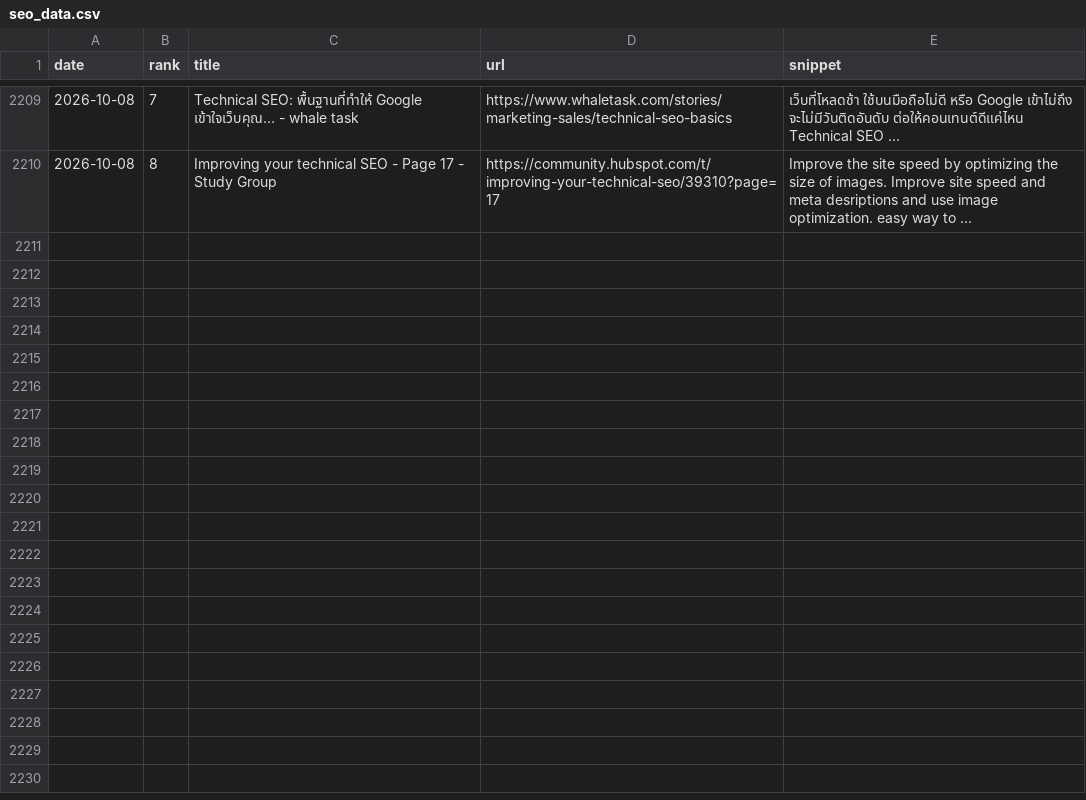
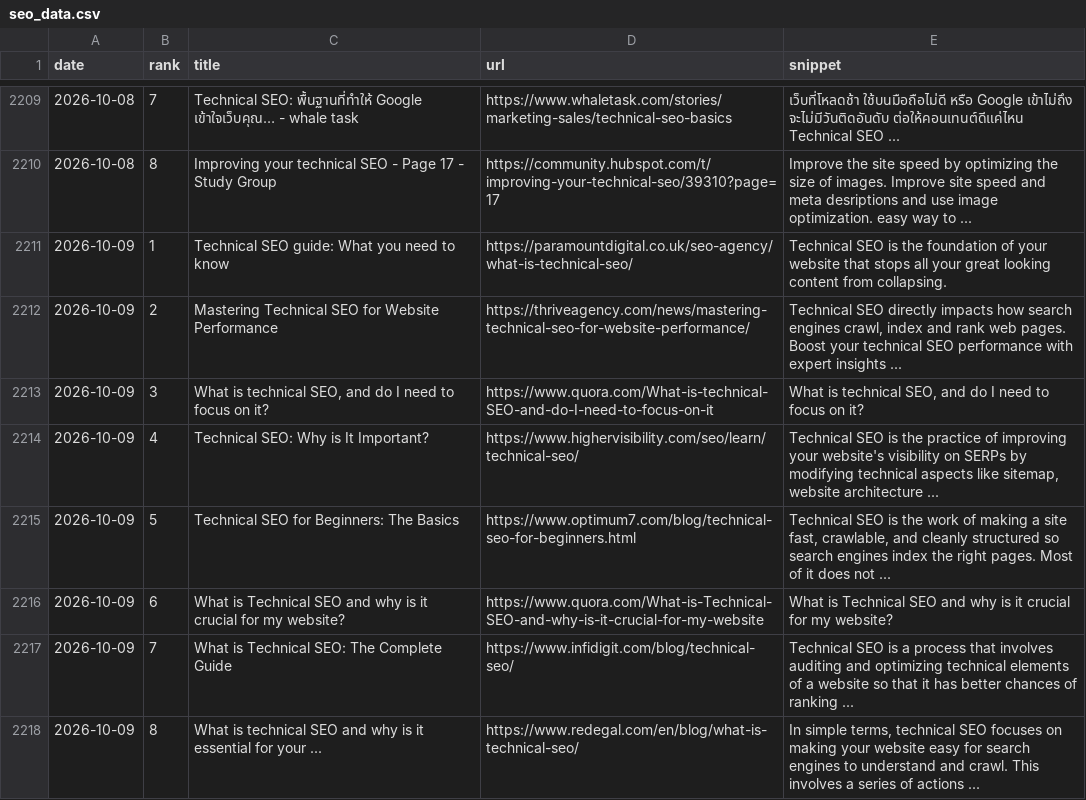
Before and after one commit to takuma51/aio-search-analyzer, a CSV file: seo_data.csv, drawn as a sheet; only a part is shown, gaps mark what is left out.

```diff
--- a/seo_data.csv
+++ b/seo_data.csv
@@ -2210 +2210,9 @@ date,rank,title,url,snippet
 2026-10-08,8,Improving your technical SEO - Page 17 - Study Group,https://community.hubspot.com/t/improving-your-technical-seo/39310?page=17,Improve the site speed by optimizing the size of images. Improve site speed and meta desriptions and use image optimization. easy way to ...
+2026-10-09,1,Technical SEO guide: What you need to know,https://paramountdigital.co.uk/seo-agency/what-is-technical-seo/,Technical SEO is the foundation of your website that stops all your great looking content from collapsing.
+2026-10-09,2,Mastering Technical SEO for Website Performance,https://thriveagency.com/news/mastering-technical-seo-for-website-performance/,"Technical SEO directly impacts how search engines crawl, index and rank web pages. Boost your technical SEO performance with expert insights ..."
+2026-10-09,3,"What is technical SEO, and do I need to focus on it?",https://www.quora.com/What-is-technical-SEO-and-do-I-need-to-focus-on-it,"What is technical SEO, and do I need to focus on it?"
+2026-10-09,4,Technical SEO: Why is It Important?,https://www.highervisibility.com/seo/learn/technical-seo/,"Technical SEO is the practice of improving your website's visibility on SERPs by modifying technical aspects like sitemap, website architecture ..."
+2026-10-09,5,Technical SEO for Beginners: The Basics,https://www.optimum7.com/blog/technical-seo-for-beginners.html,"Technical SEO is the work of making a site fast, crawlable, and cleanly structured so search engines index the right pages. Most of it does not ..."
+2026-10-09,6,What is Technical SEO and why is it crucial for my website?,https://www.quora.com/What-is-Technical-SEO-and-why-is-it-crucial-for-my-website,What is Technical SEO and why is it crucial for my website?
+2026-10-09,7,What is Technical SEO: The Complete Guide,https://www.infidigit.com/blog/technical-seo/,Technical SEO is a process that involves auditing and optimizing technical elements of a website so that it has better chances of ranking ...
+2026-10-09,8,What is technical SEO and why is it essential for your ...,https://www.redegal.com/en/blog/what-is-technical-seo/,"In simple terms, technical SEO focuses on making your website easy for search engines to understand and crawl. This involves a series of actions ..."
```
